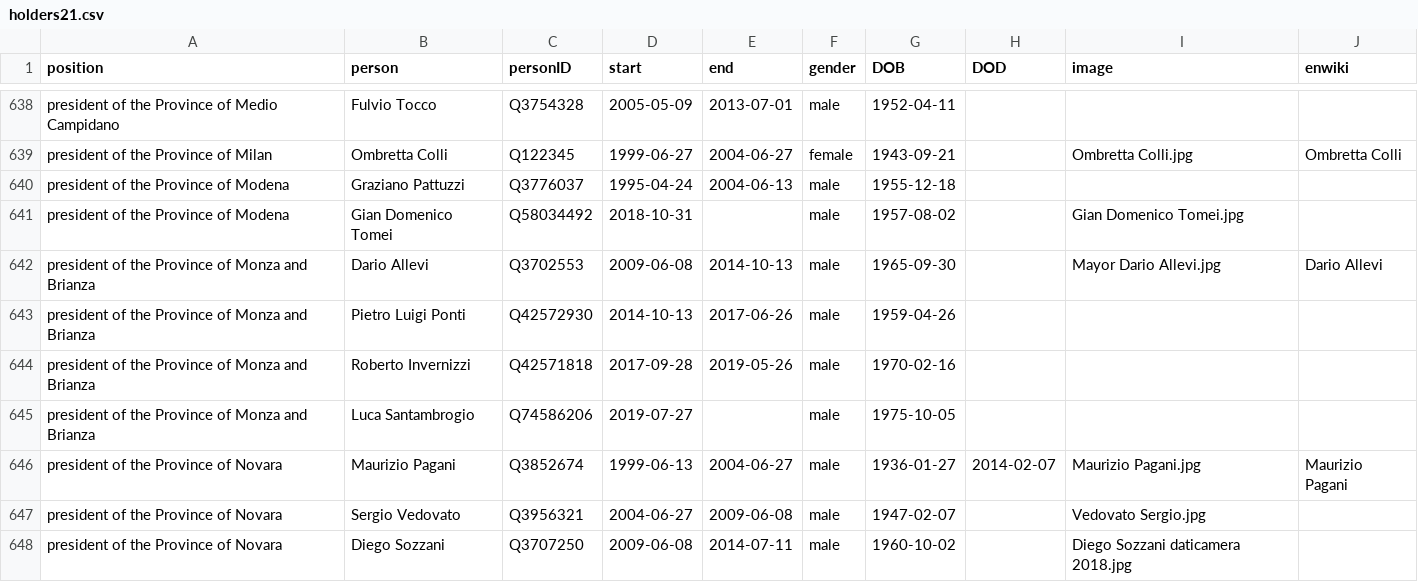
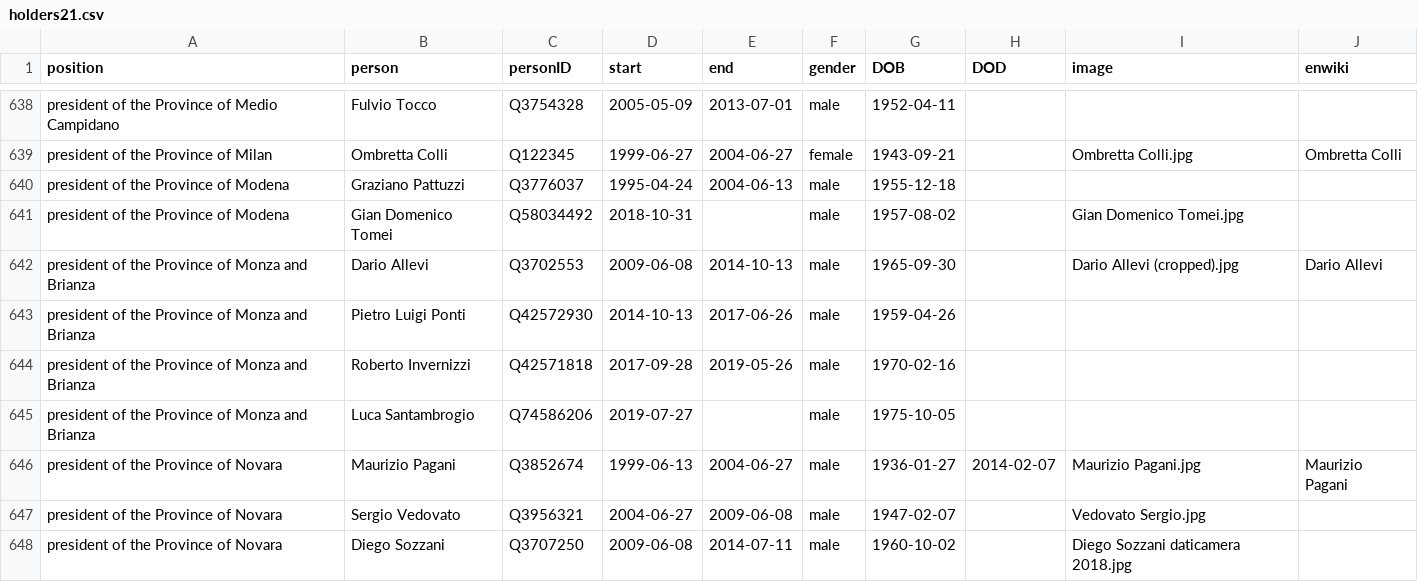
Before and after one commit to every-politician-scrapers/italy-ministers, a CSV file: html/holders21.csv, drawn as a sheet; only a part is shown, gaps mark what is left out.

```diff
--- a/html/holders21.csv
+++ b/html/holders21.csv
@@ -641,3 +641,3 @@ president of the Province of Modena,Graziano Pattuzzi,Q3776037,1995-04-24,2004-0
 president of the Province of Modena,Gian Domenico Tomei,Q58034492,2018-10-31,,male,1957-08-02,,Gian Domenico Tomei.jpg,
-president of the Province of Monza and Brianza,Dario Allevi,Q3702553,2009-06-08,2014-10-13,male,1965-09-30,,Mayor Dario Allevi.jpg,Dario Allevi
+president of the Province of Monza and Brianza,Dario Allevi,Q3702553,2009-06-08,2014-10-13,male,1965-09-30,,Dario Allevi (cropped).jpg,Dario Allevi
 president of the Province of Monza and Brianza,Pietro Luigi Ponti,Q42572930,2014-10-13,2017-06-26,male,1959-04-26,,,
```
Also changed, not shown: html/legislators.csv.
